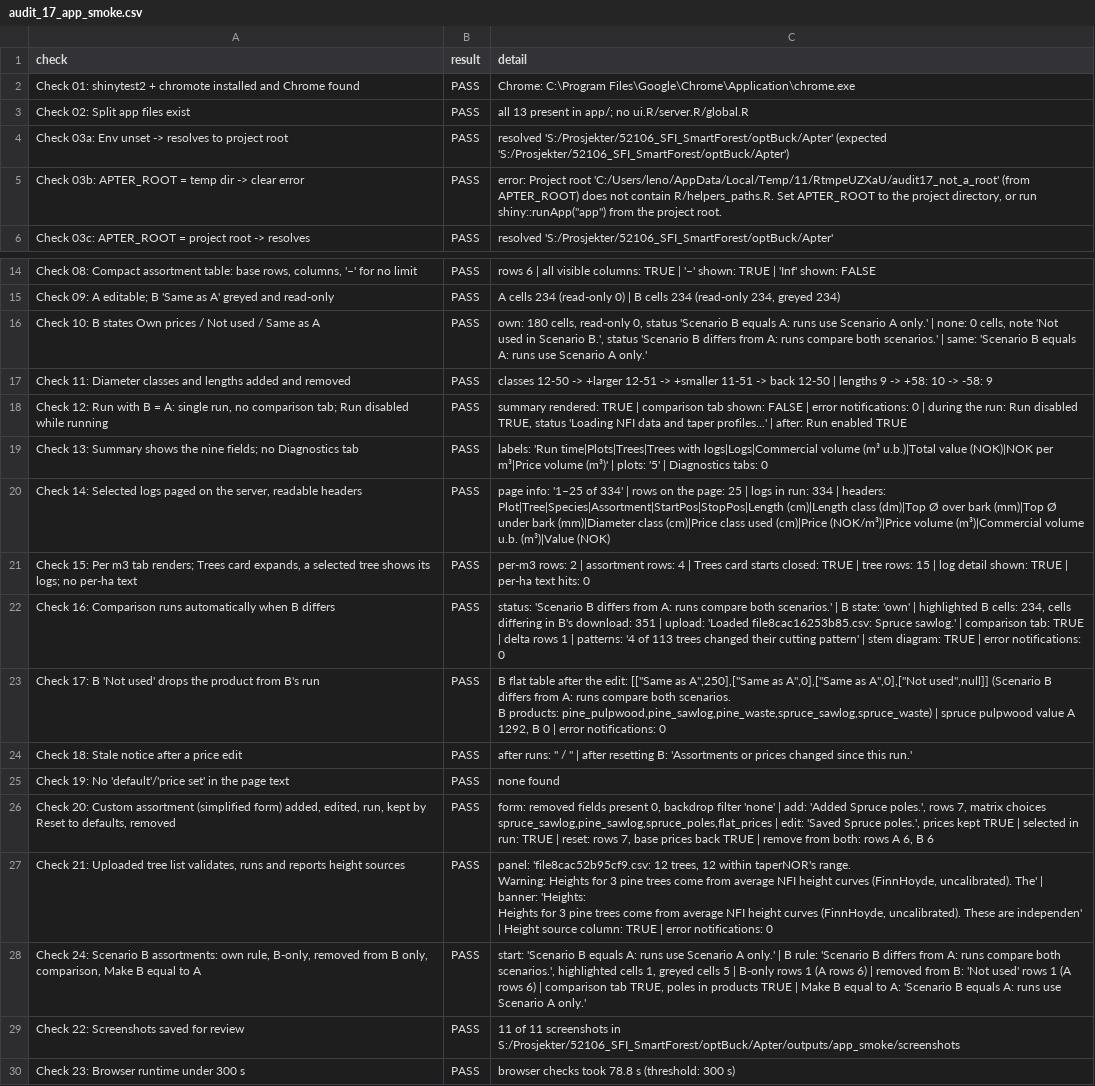
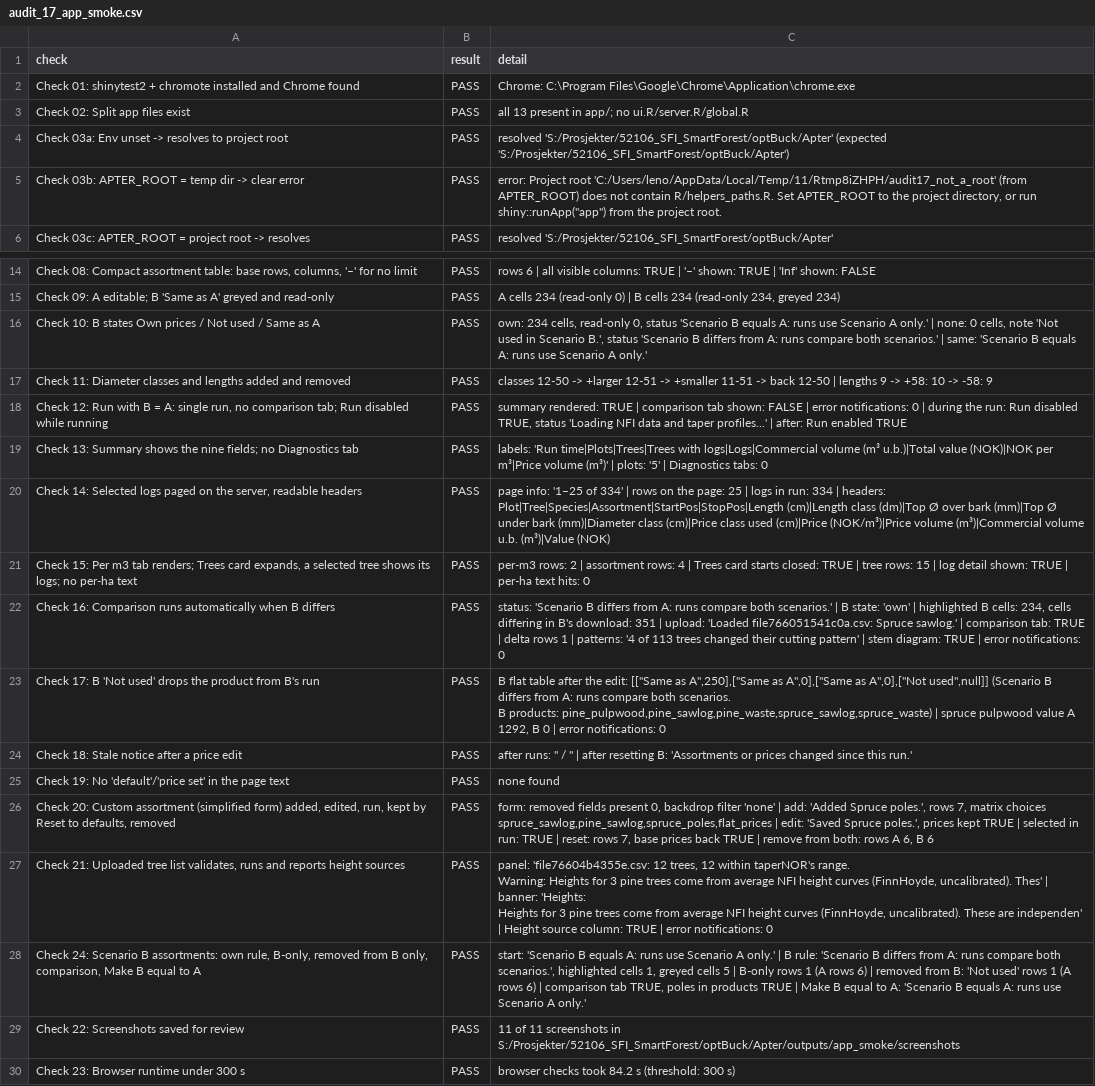
Before and after one commit to SmartForest-no/optBuck, a CSV file: outputs/app_smoke/audit_17_app_smoke.csv, drawn as a sheet; only a part is shown, gaps mark what is left out; ↵ is a line break in a cell; the diff names each change by its address in the sheet, - before the commit and + after, or states it on an @@ line.

Commit message:
App: no duplicate page info on paged tables, labelled flat-price rows, grid prices on one line, A/B chart axis title

```diff
--- a/outputs/app_smoke/audit_17_app_smoke.csv
+++ b/outputs/app_smoke/audit_17_app_smoke.csv
-C5 (detail): …Project root 'C:/Users/leno/AppData/Local/Temp/11/RtmpeUZXaU/audit17_not_a_root' (from APTER_ROOT)…
+C5 (detail): …Project root 'C:/Users/leno/AppData/Local/Temp/11/Rtmp8iZHPH/audit17_not_a_root' (from APTER_ROOT)…
-C16 (detail): own: 180 cells, read-only…
+C16 (detail): own: 234 cells, read-only…
-C22 (detail): …upload: 'Loaded file8cac16253b85.csv: Spruce sawlog.'…
+C22 (detail): …upload: 'Loaded file766051541c0a.csv: Spruce sawlog.'…
-C27 (detail): panel: 'file8cac52b95cf9.csv: 12 trees, 12 within taperNOR's range. ↵ Warning: Heights for 3 pine trees come from average NFI height curves (FinnHoyde, uncalibrated). The' | banner:…
+C27 (detail): panel: 'file76604b4355e.csv: 12 trees, 12 within taperNOR's range. ↵ Warning: Heights for 3 pine trees come from average NFI height curves (FinnHoyde, uncalibrated). Thes' | banner:…
-C30 (detail): browser checks took 78.8 s (threshold: 300 s)
+C30 (detail): browser checks took 84.2 s (threshold: 300 s)
```
Also changed, not shown: 3 other files.
